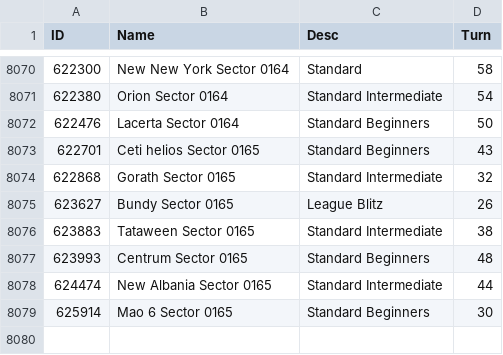
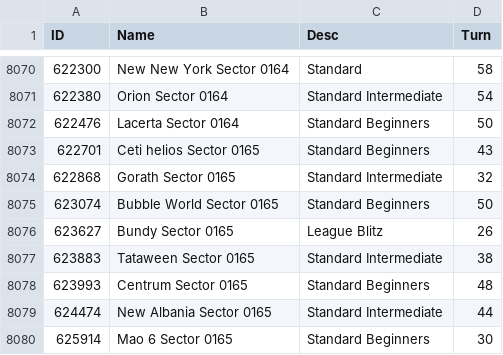
Before and after one commit to ChallengeSY/nu-replayer, a CSV file: games/List.csv, drawn as a sheet; only a part is shown, gaps mark what is left out.

Commit message:
Update List.csv
One new game finished since last update

```diff
--- a/games/List.csv
+++ b/games/List.csv
@@ -8074,2 +8074,3 @@
 622868,"Gorath Sector 0165","Standard Intermediate",32
+623074,"Bubble World Sector 0165","Standard Beginners",50
 623627,"Bundy Sector 0165","League Blitz",26
```
